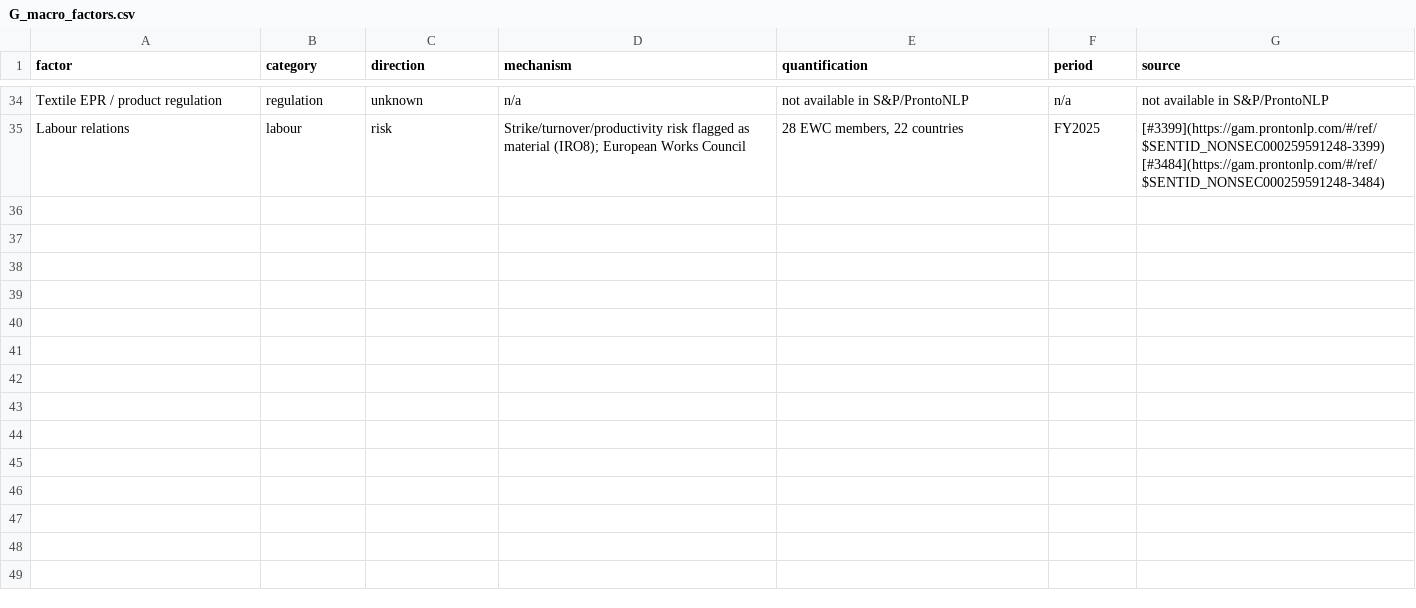
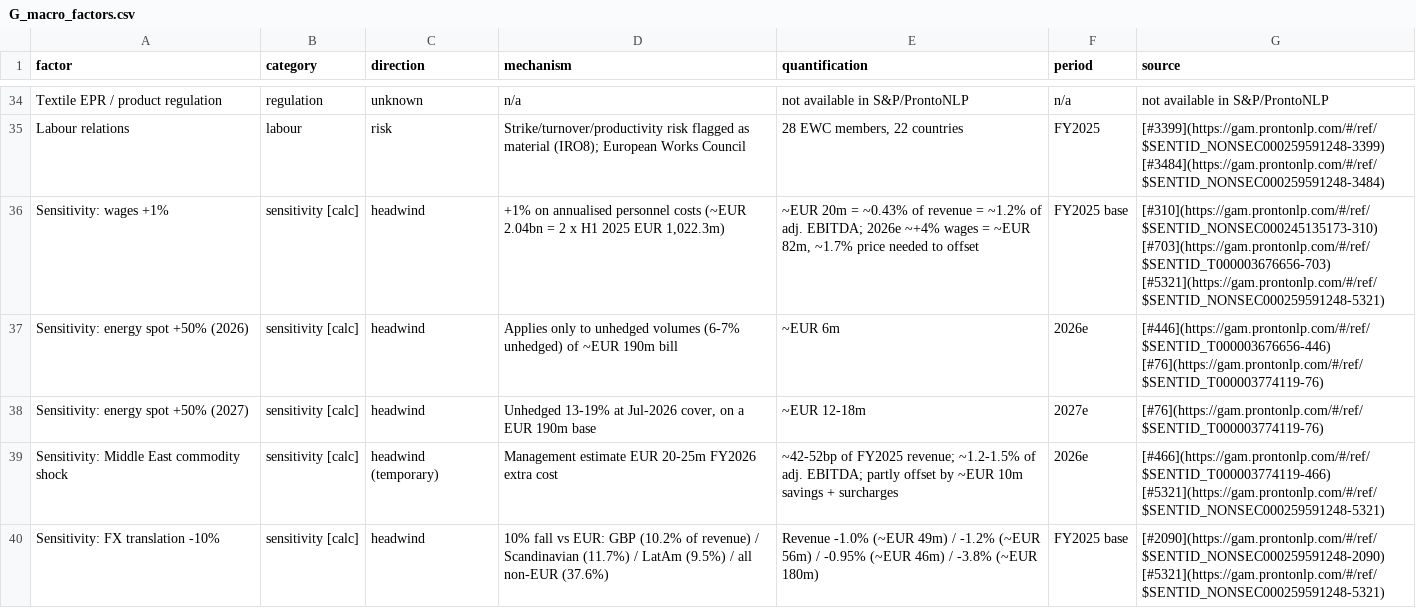
Before and after one commit to randelfreeman/RF-Stuff, a CSV file: ELIS_FP/model/G_macro_factors.csv, drawn as a sheet; only a part is shown, gaps mark what is left out; the diff covers the shown part only; the diff names each change by its address in the sheet, - before the commit and + after, or states it on an @@ line.

```diff
--- a/ELIS_FP/model/G_macro_factors.csv
+++ b/ELIS_FP/model/G_macro_factors.csv
+row 36: Sensitivity: wages +1% | sensitivity [calc] | headwind | +1% on annualised personnel costs (~EUR 2.04bn = 2 x H1 2025 EUR 1,022.3m) | ~EUR 20m = ~0.43% of revenue = ~1.2% of adj. EBITDA; 2026e ~+4% wages = ~EUR 82m, ~1.7% price needed to offset | FY2025 base | [#310](https://gam.prontonlp.com/#/ref/$SENTID_NONSEC000245135173-310) [#703](https://gam.prontonlp.com/#/ref/$SENTID_T000003676656-703) [#5321](https://gam.prontonlp.com/#/ref/$SENTID_NONSEC000259591248-5321)
+row 37: Sensitivity: energy spot +50% (2026) | sensitivity [calc] | headwind | Applies only to unhedged volumes (6-7% unhedged) of ~EUR 190m bill | ~EUR 6m | 2026e | [#446](https://gam.prontonlp.com/#/ref/$SENTID_T000003676656-446) [#76](https://gam.prontonlp.com/#/ref/$SENTID_T000003774119-76)
+row 38: Sensitivity: energy spot +50% (2027) | sensitivity [calc] | headwind | Unhedged 13-19% at Jul-2026 cover, on a EUR 190m base | ~EUR 12-18m | 2027e | [#76](https://gam.prontonlp.com/#/ref/$SENTID_T000003774119-76)
+row 39: Sensitivity: Middle East commodity shock | sensitivity [calc] | headwind (temporary) | Management estimate EUR 20-25m FY2026 extra cost | ~42-52bp of FY2025 revenue; ~1.2-1.5% of adj. EBITDA; partly offset by ~EUR 10m savings + surcharges | 2026e | [#466](https://gam.prontonlp.com/#/ref/$SENTID_T000003774119-466) [#5321](https://gam.prontonlp.com/#/ref/$SENTID_NONSEC000259591248-5321)
+row 40: Sensitivity: FX translation -10% | sensitivity [calc] | headwind | 10% fall vs EUR: GBP (10.2% of revenue) / Scandinavian (11.7%) / LatAm (9.5%) / all non-EUR (37.6%) | Revenue -1.0% (~EUR 49m) / -1.2% (~EUR 56m) / -0.95% (~EUR 46m) / -3.8% (~EUR 180m) | FY2025 base | [#2090](https://gam.prontonlp.com/#/ref/$SENTID_NONSEC000259591248-2090) [#5321](https://gam.prontonlp.com/#/ref/$SENTID_NONSEC000259591248-5321)
```
Also changed, not shown: 4 added rows and 7 edited cells elsewhere in this file, ELIS_FP/model/G_customers_suppliers_competitors.csv, ELIS_FP/model/G_moat_evidence.csv, 14 other files.
